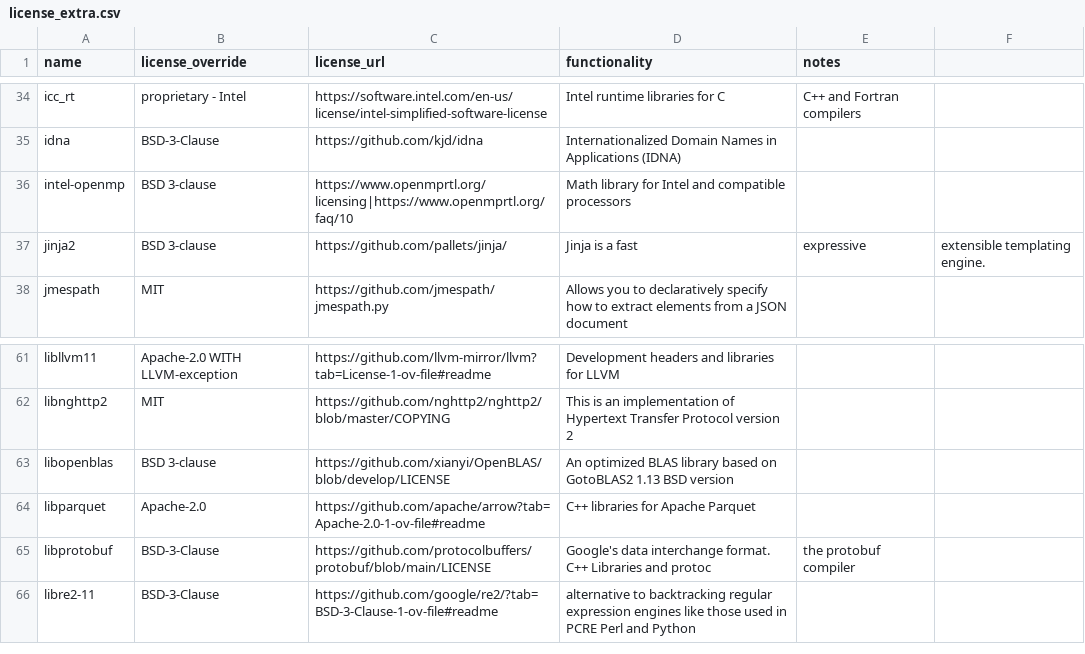
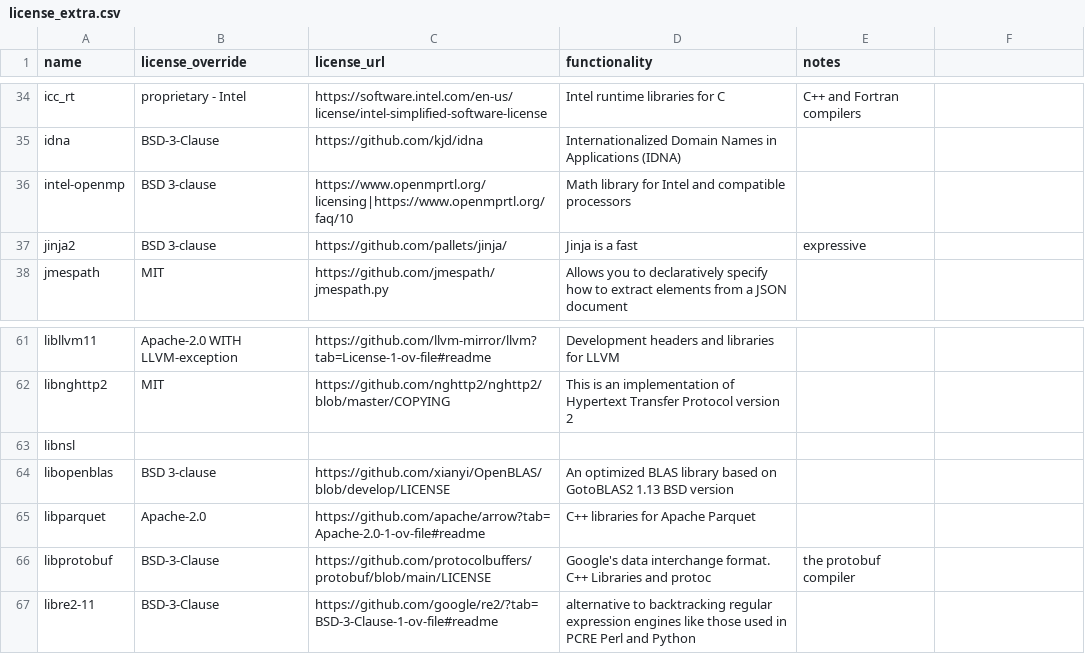
Before and after one commit to splunk/Splunk-python-for-scientific-computing, a CSV file: tools/license_extra.csv, drawn as a sheet; only a part is shown, gaps mark what is left out; the diff names each change by its address in the sheet, - before the commit and + after, or states it on an @@ line.

```diff
--- a/tools/license_extra.csv
+++ b/tools/license_extra.csv
-F37: extensible templating engine.
+F37: (empty)
+row 63: libnsl
```
Also changed, not shown: 5 other files.
